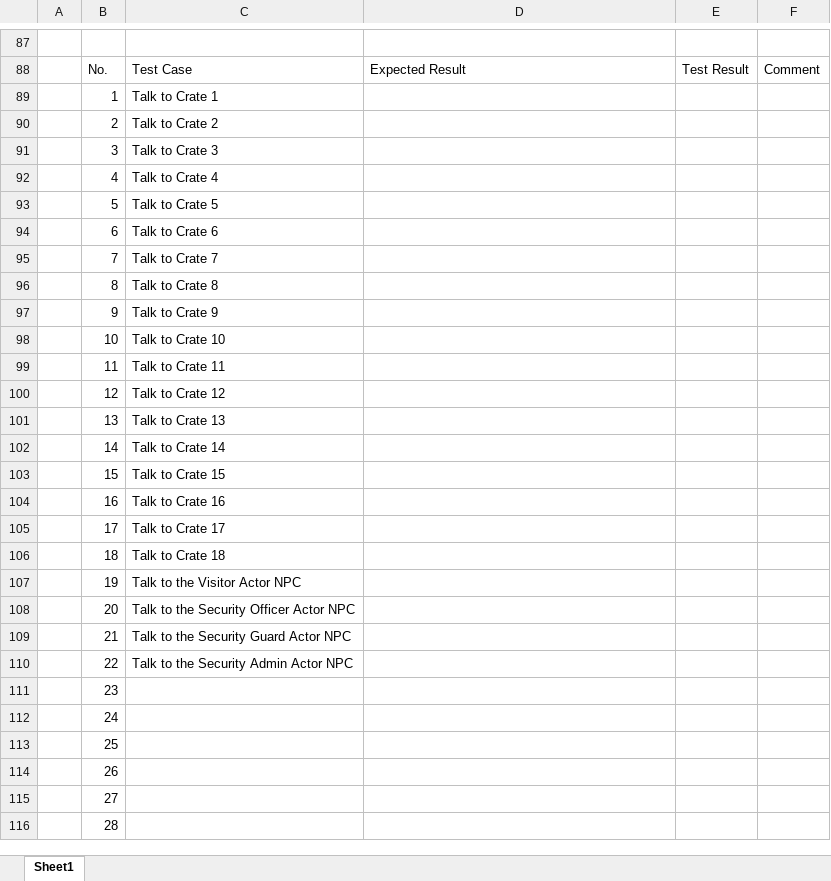
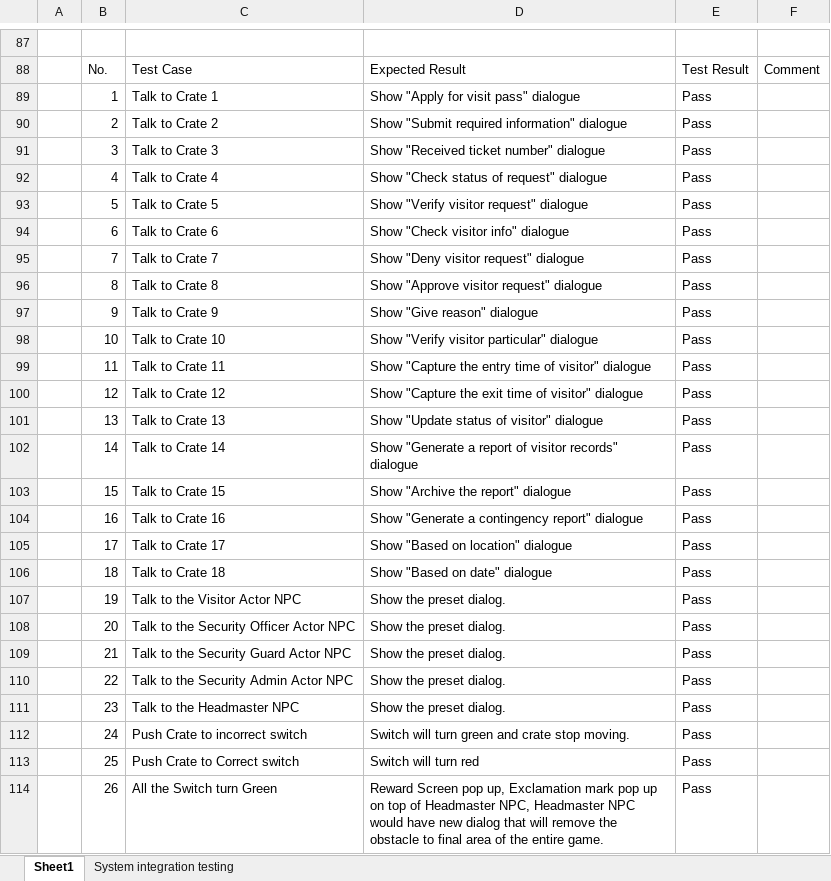
Before and after one commit to ychoon94/303COM-Bullfinch, an Excel workbook: Report/test case excel.xlsx, sheet Sheet1, drawn as a sheet; only a part is shown, gaps mark what is left out; values as stored, in another font and other column widths than the file's, no borders; removed rows and columns are numbered as before the commit, all else as after; the diff covers the shown part only; the diff names each change by its address in the sheet, - before the commit and + after, or states it on an @@ line.

```diff
--- a/Report/test case excel.xlsx (sheet Sheet1)
+++ b/Report/test case excel.xlsx (sheet Sheet1)
+sheet tab: System integration testing
-D89: (empty)
+D89: Show "Apply for visit pass" dialogue
-E89:E110: (empty)
+E89:E110: Pass
-D90: (empty)
+D90: Show "Submit required information" dialogue
-D91: (empty)
+D91: Show "Received ticket number" dialogue
-D92: (empty)
+D92: Show "Check status of request" dialogue
-D93: (empty)
+D93: Show "Verify visitor request" dialogue
-D94: (empty)
+D94: Show "Check visitor info" dialogue
-D95: (empty)
+D95: Show "Deny visitor request" dialogue
-D96: (empty)
+D96: Show "Approve visitor request" dialogue
-D97: (empty)
+D97: Show "Give reason" dialogue
-D98: (empty)
+D98: Show "Verify visitor particular" dialogue
-D99: (empty)
+D99: Show "Capture the entry time of visitor" dialogue
-D100: (empty)
+D100: Show "Capture the exit time of visitor" dialogue
-D101: (empty)
+D101: Show "Update status of visitor" dialogue
-D102: (empty)
+D102: Show "Generate a report of visitor records" dialogue
-D103: (empty)
+D103: Show "Archive the report" dialogue
-D104: (empty)
+D104: Show "Generate a contingency report" dialogue
-D105: (empty)
+D105: Show "Based on location" dialogue
-D106: (empty)
+D106: Show "Based on date" dialogue
-D107:D110: (empty)
+D107:D110: Show the preset dialog.
-row 111:  | 23
-row 112:  | 24
-row 113:  | 25
-row 114:  | 26
-row 115:  | 27
-row 116:  | 28
+row 111:  | 23 | Talk to the Headmaster NPC | Show the preset dialog. | Pass
+row 112:  | 24 | Push Crate to incorrect switch | Switch will turn green and crate stop moving. | Pass
+row 113:  | 25 | Push Crate to Correct switch | Switch will turn red | Pass
+row 114:  | 26 | All the Switch turn Green | Reward Screen pop up, Exclamation mark pop up on top of Headmaster NPC, Headmaster NPC would have new dialog that will remove the obstacle to final area of the entire game. | Pass
```
Also changed, not shown: 34 added rows and 5 edited cells elsewhere in this sheet, 43 other files.
